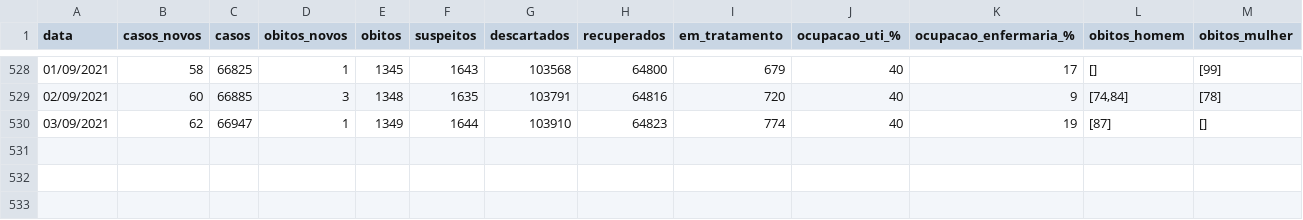
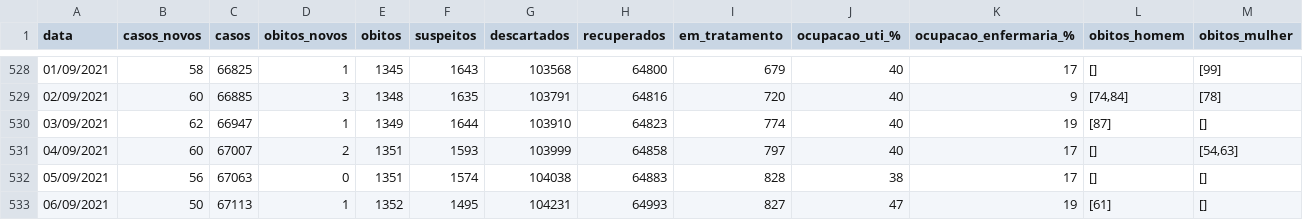
Before and after one commit to julianogiusti/covid19-piracicaba-sp, a CSV file: covid19_piracicaba_sp.csv, drawn as a sheet; only a part is shown, gaps mark what is left out; rows hold the shown columns only; the diff names each change by its address in the sheet, - before the commit and + after, or states it on an @@ line.

Commit message:
Atualização 06/09/2021

```diff
--- a/covid19_piracicaba_sp.csv
+++ b/covid19_piracicaba_sp.csv
+row 531: 04/09/2021 | 60 | 67007 | 2 | 1351 | 1593 | 103999 | 64858 | 797 | 40 | 17 | [] | [54,63]
+row 532: 05/09/2021 | 56 | 67063 | 0 | 1351 | 1574 | 104038 | 64883 | 828 | 38 | 17 | [] | []
+row 533: 06/09/2021 | 50 | 67113 | 1 | 1352 | 1495 | 104231 | 64993 | 827 | 47 | 19 | [61] | []
```
